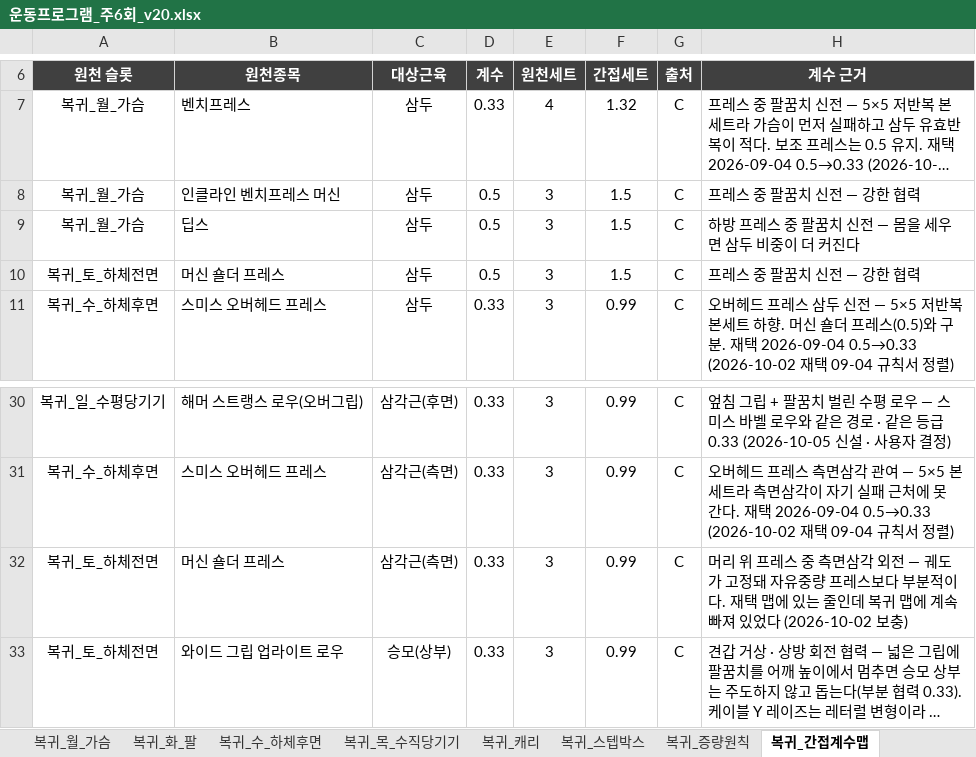
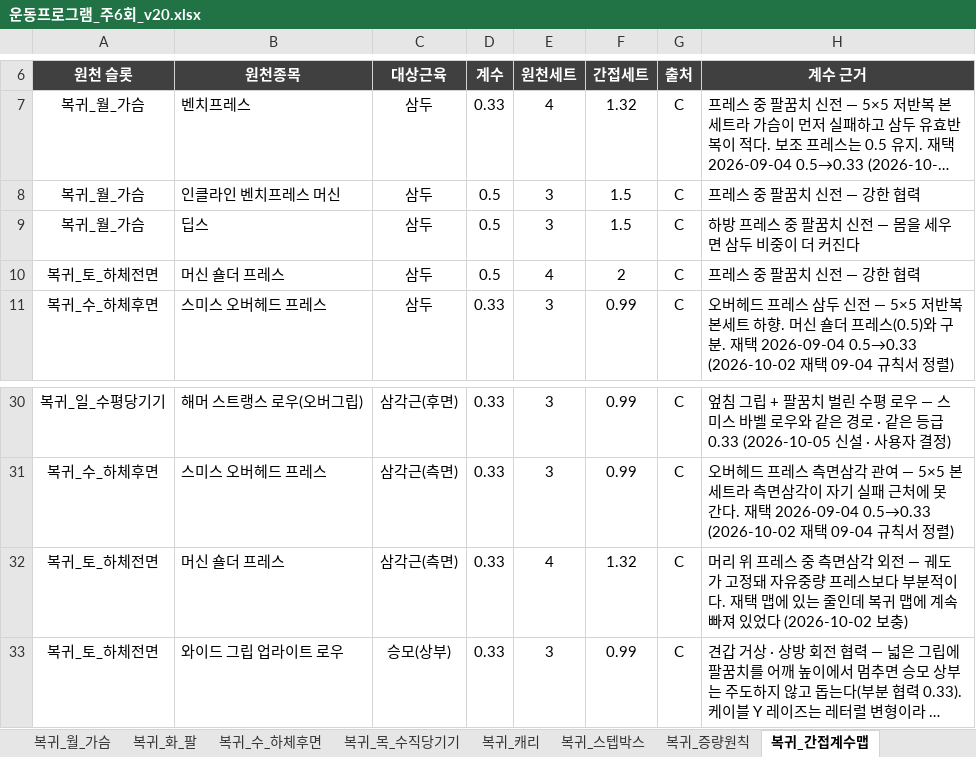
Before and after one commit to ktmffl-max/health1234, an Excel workbook: 운동프로그램_주6회_v20.xlsx, sheet 복귀_간접계수맵, drawn as a sheet; only a part is shown, gaps mark what is left out; long unchanged cells end in …; values as stored, in another font and other column widths than the file's, no borders; the diff names each change by its address in the sheet, - before the commit and + after, or states it on an @@ line.

```diff
--- a/운동프로그램_주6회_v20.xlsx (sheet 복귀_간접계수맵)
+++ b/운동프로그램_주6회_v20.xlsx (sheet 복귀_간접계수맵)
-E10 (원천세트): 3
+E10 (원천세트): 4
-F10 (간접세트): 1.5
+F10 (간접세트): 2
-E32 (원천세트): 3
+E32 (원천세트): 4
-F32 (간접세트): 0.99
+F32 (간접세트): 1.32
```
Also changed, not shown: sheet 복귀_토_하체전면, sheet 복귀_세트검산, sheet 복귀_주간계획, 5 other files.
